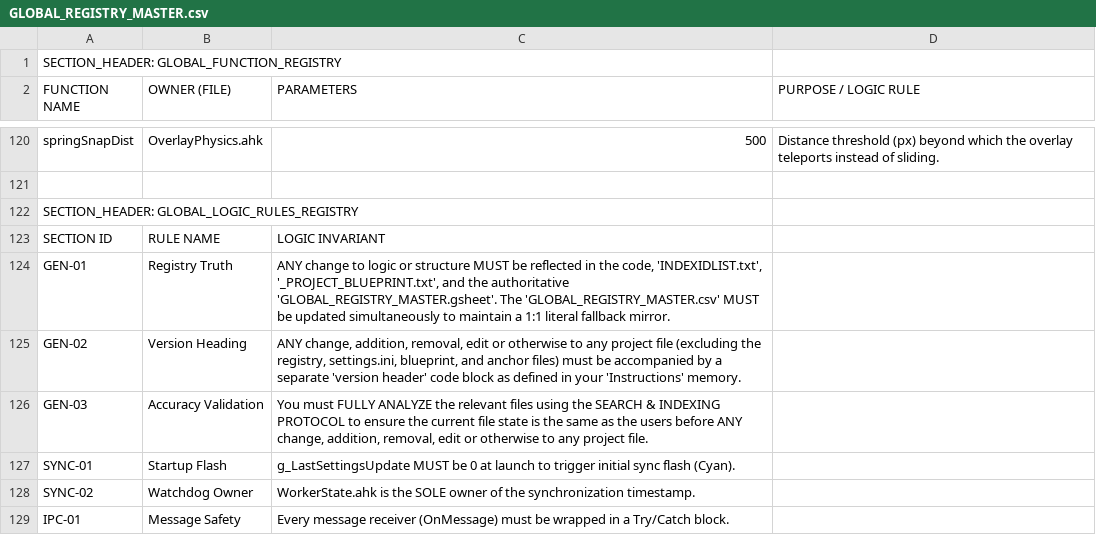
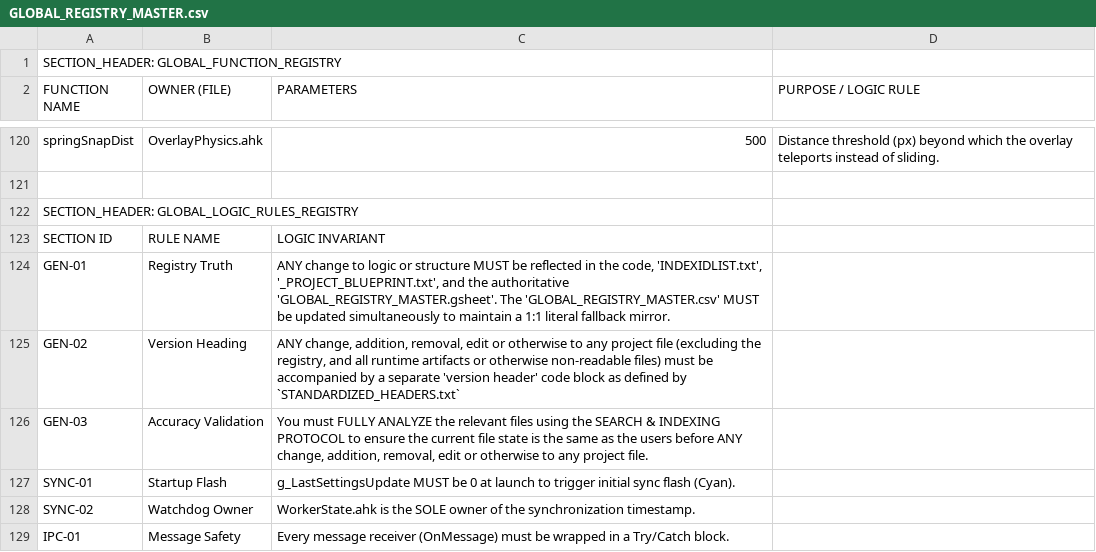
Before and after one commit to LividOS/Pipz_Project_V3_Housing, a CSV file: Registry/GLOBAL_REGISTRY_MASTER.csv, drawn as a sheet; only a part is shown, gaps mark what is left out.

Commit message:
Fixed inaccurate registry entry

```diff
--- a/Registry/GLOBAL_REGISTRY_MASTER.csv
+++ b/Registry/GLOBAL_REGISTRY_MASTER.csv
@@ -124,3 +124,3 @@ SECTION ID,RULE NAME,LOGIC INVARIANT,
 GEN-01,Registry Truth,"ANY change to logic or structure MUST be reflected in the code, 'INDEXIDLIST.txt', '_PROJECT_BLUEPRINT.txt', and the authoritative 'GLOBAL_REGISTRY_MASTER.gsheet'. The 'GLOBAL_REGISTRY_MASTER.csv' MUST be updated simultaneously to maintain a 1:1 literal fallback mirror.",
-GEN-02,Version Heading,"ANY change, addition, removal, edit or otherwise to any project file (excluding the registry, settings.ini, blueprint, and anchor files) must be accompanied by a separate 'version header' code block as defined in your 'Instructions' memory.",
+GEN-02,Version Heading,"ANY change, addition, removal, edit or otherwise to any project file (excluding the registry, and all runtime artifacts or otherwise non-readable files) must be accompanied by a separate 'version header' code block as defined by `STANDARDIZED_HEADERS.txt`",
 GEN-03,Accuracy Validation,"You must FULLY ANALYZE the relevant files using the SEARCH & INDEXING PROTOCOL to ensure the current file state is the same as the users before ANY change, addition, removal, edit or otherwise to any project file.",
```
